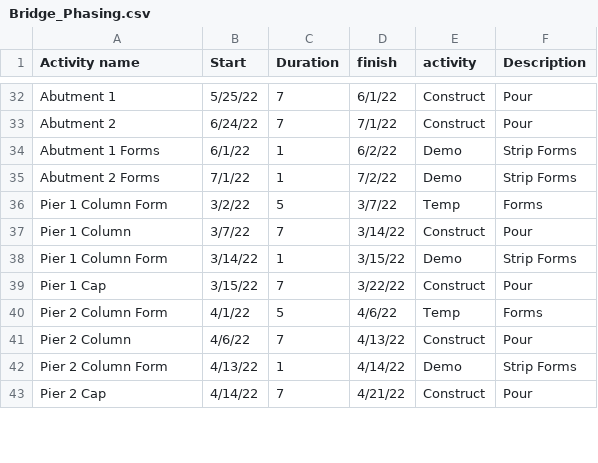
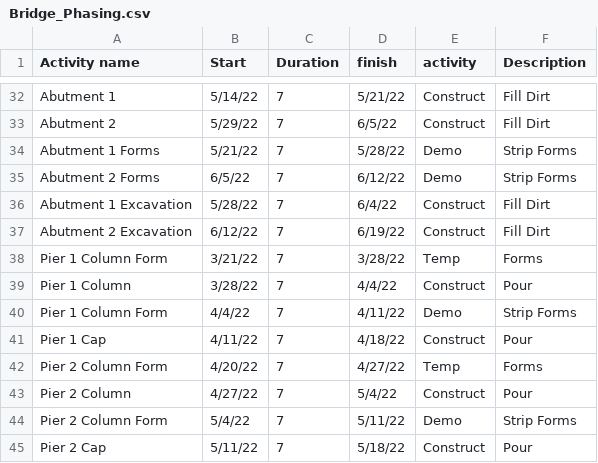
Before and after one commit to autodesk-platform-services/aps-phasing-poc, a CSV file: public/Bridge_Phasing.csv, drawn as a sheet; only a part is shown, gaps mark what is left out; addresses are those after the commit; the diff covers the shown part only; the diff names each change by its address in the sheet, - before the commit and + after, or states it on an @@ line.

```diff
--- a/public/Bridge_Phasing.csv
+++ b/public/Bridge_Phasing.csv
-B32 (Start): 5/25/22
+B32 (Start): 5/14/22
-D32 (finish): 6/1/22
+D32 (finish): 5/21/22
-F32:F33 (Description): Pour
+F32:F33 (Description): Fill Dirt
-B33 (Start): 6/24/22
+B33 (Start): 5/29/22
-D33 (finish): 7/1/22
+D33 (finish): 6/5/22
-B34 (Start): 6/1/22
+B34 (Start): 5/21/22
-C34:C35 (Duration): 1
+C34:C35 (Duration): 7
-D34 (finish): 6/2/22
+D34 (finish): 5/28/22
-B35 (Start): 7/1/22
+B35 (Start): 6/5/22
-D35 (finish): 7/2/22
+D35 (finish): 6/12/22
+row 36: Abutment 1 Excavation | 5/28/22 | 7 | 6/4/22 | Construct | Fill Dirt
+row 37: Abutment 2 Excavation | 6/12/22 | 7 | 6/19/22 | Construct | Fill Dirt
-B38 (Start): 3/2/22
+B38 (Start): 3/21/22
-C38 (Duration): 5
+C38 (Duration): 7
-D38 (finish): 3/7/22
+D38 (finish): 3/28/22
-B39 (Start): 3/7/22
+B39 (Start): 3/28/22
-D39 (finish): 3/14/22
+D39 (finish): 4/4/22
-B40 (Start): 3/14/22
+B40 (Start): 4/4/22
-C40 (Duration): 1
+C40 (Duration): 7
-D40 (finish): 3/15/22
+D40 (finish): 4/11/22
-B41 (Start): 3/15/22
+B41 (Start): 4/11/22
-D41 (finish): 3/22/22
+D41 (finish): 4/18/22
-B42 (Start): 4/1/22
+B42 (Start): 4/20/22
-C42 (Duration): 5
+C42 (Duration): 7
-D42 (finish): 4/6/22
+D42 (finish): 4/27/22
-B43 (Start): 4/6/22
+B43 (Start): 4/27/22
-D43 (finish): 4/13/22
+D43 (finish): 5/4/22
-B44 (Start): 4/13/22
+B44 (Start): 5/4/22
-C44 (Duration): 1
+C44 (Duration): 7
-D44 (finish): 4/14/22
+D44 (finish): 5/11/22
-B45 (Start): 4/14/22
+B45 (Start): 5/11/22
-D45 (finish): 4/21/22
+D45 (finish): 5/18/22
```
Also changed, not shown: 104 edited cells elsewhere in this file.
